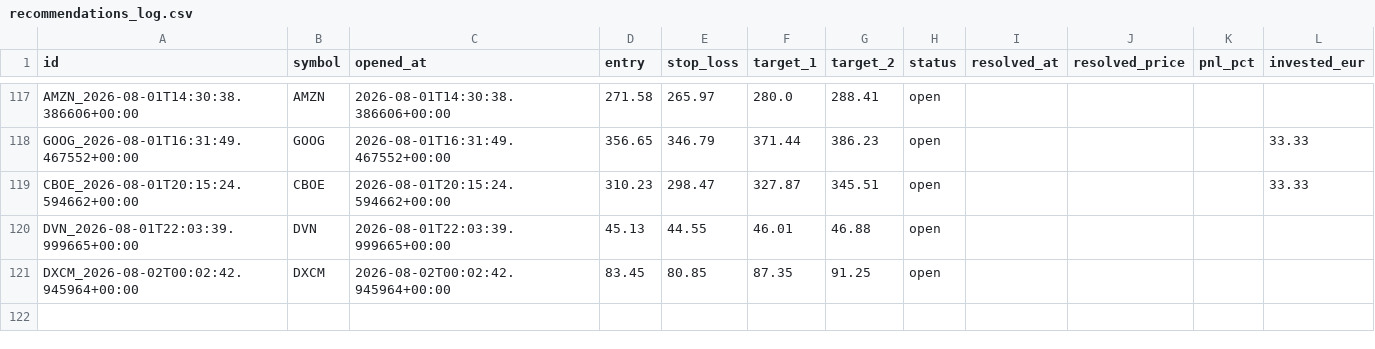
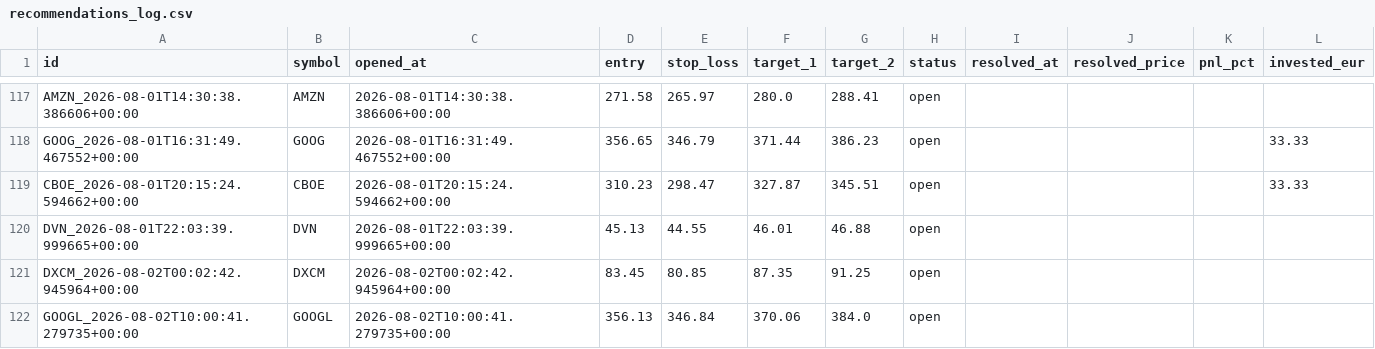
Before and after one commit to luiswolny-dot/Trading-Gehirn, a CSV file: data/recommendations_log.csv, drawn as a sheet; only a part is shown, gaps mark what is left out; the diff names each change by its address in the sheet, - before the commit and + after, or states it on an @@ line.

```diff
--- a/data/recommendations_log.csv
+++ b/data/recommendations_log.csv
+row 122: GOOGL_2026-08-02T10:00:41.279735+00:00 | GOOGL | 2026-08-02T10:00:41.279735+00:00 | 356.13 | 346.84 | 370.06 | 384.0 | open
```
Also changed, not shown: 8 other files.
